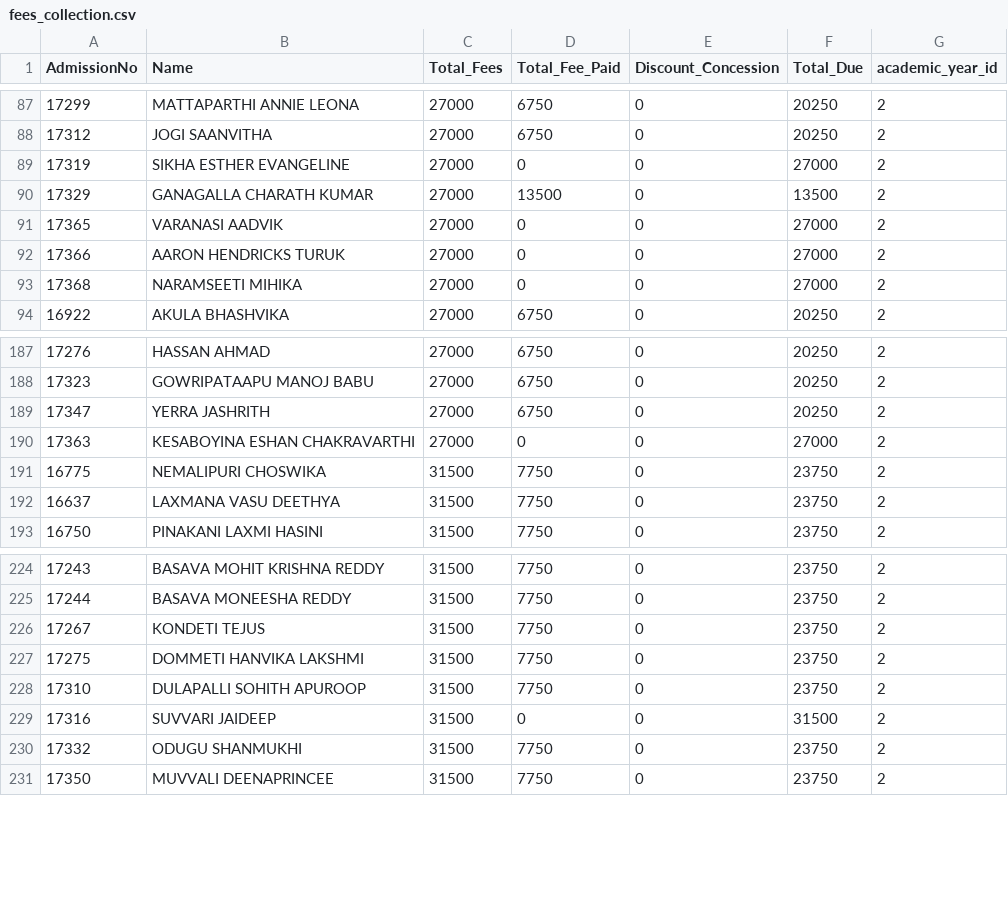
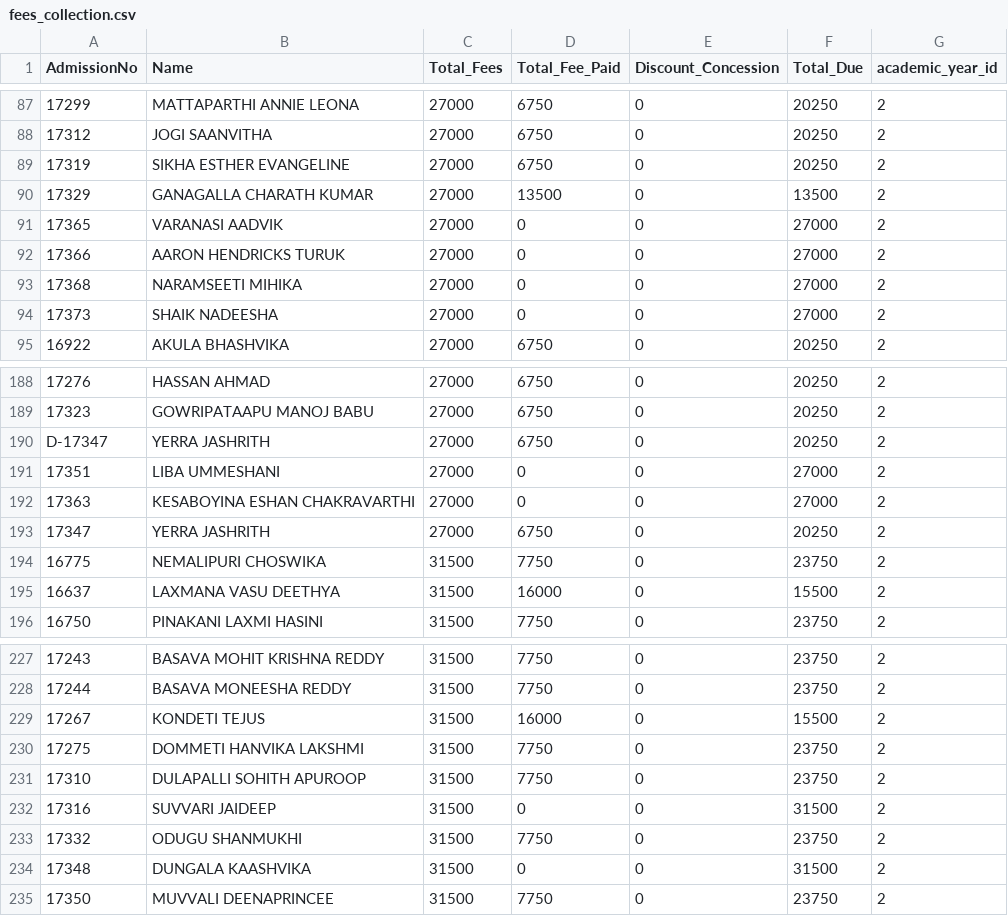
Before and after one commit to harikiran-dev-schooldb/kotak-salesian-school-dbms, a CSV file: output_data/fees_collection.csv, drawn as a sheet; only a part is shown, gaps mark what is left out; the diff covers the shown part only.

```diff
--- a/output_data/fees_collection.csv
+++ b/output_data/fees_collection.csv
@@ -88,3 +88,3 @@ AdmissionNo,Name,Total_Fees,Total_Fee_Paid,Discount_Concession,Total_Due,academi
 17312,JOGI SAANVITHA,27000,6750,0,20250,2
-17319,SIKHA ESTHER EVANGELINE,27000,0,0,27000,2
+17319,SIKHA ESTHER EVANGELINE,27000,6750,0,20250,2
 17329,GANAGALLA CHARATH KUMAR,27000,13500,0,13500,2
@@ -93,2 +93,3 @@ AdmissionNo,Name,Total_Fees,Total_Fee_Paid,Discount_Concession,Total_Due,academi
 17368,NARAMSEETI MIHIKA,27000,0,0,27000,2
+17373,SHAIK NADEESHA,27000,0,0,27000,2
 16922,AKULA BHASHVIKA,27000,6750,0,20250,2
@@ -188,6 +189,8 @@ AdmissionNo,Name,Total_Fees,Total_Fee_Paid,Discount_Concession,Total_Due,academi
 17323,GOWRIPATAAPU MANOJ BABU,27000,6750,0,20250,2
-17347,YERRA JASHRITH,27000,6750,0,20250,2
+D-17347,YERRA JASHRITH,27000,6750,0,20250,2
+17351,LIBA UMMESHANI,27000,0,0,27000,2
 17363,KESABOYINA ESHAN CHAKRAVARTHI,27000,0,0,27000,2
+17347,YERRA JASHRITH,27000,6750,0,20250,2
 16775,NEMALIPURI CHOSWIKA,31500,7750,0,23750,2
-16637,LAXMANA VASU DEETHYA,31500,7750,0,23750,2
+16637,LAXMANA VASU DEETHYA,31500,16000,0,15500,2
 16750,PINAKANI LAXMI HASINI,31500,7750,0,23750,2
@@ -225,3 +228,3 @@ AdmissionNo,Name,Total_Fees,Total_Fee_Paid,Discount_Concession,Total_Due,academi
 17244,BASAVA MONEESHA REDDY,31500,7750,0,23750,2
-17267,KONDETI TEJUS,31500,7750,0,23750,2
+17267,KONDETI TEJUS,31500,16000,0,15500,2
 17275,DOMMETI HANVIKA LAKSHMI,31500,7750,0,23750,2
@@ -230,2 +233,3 @@ AdmissionNo,Name,Total_Fees,Total_Fee_Paid,Discount_Concession,Total_Due,academi
 17332,ODUGU SHANMUKHI,31500,7750,0,23750,2
+17348,DUNGALA KAASHVIKA,31500,0,0,31500,2
 17350,MUVVALI DEENAPRINCEE,31500,7750,0,23750,2
```
Also changed, not shown: 3 added rows, 1 removed row and 98 edited cells elsewhere in this file, output_data/daywise_fees_collection.csv, output_data/daywise_fees_collection_2025-26.csv, 16 other files.
